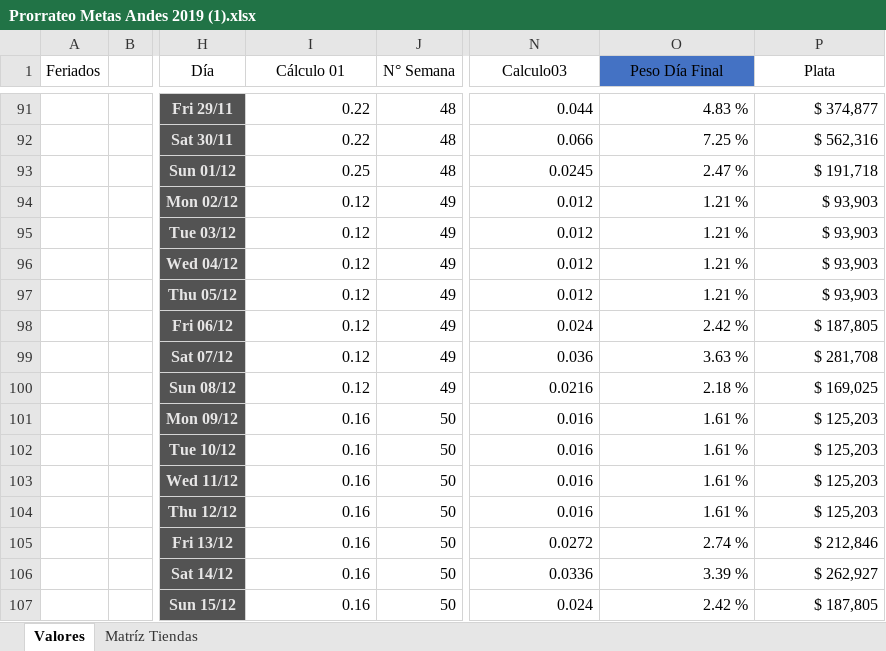
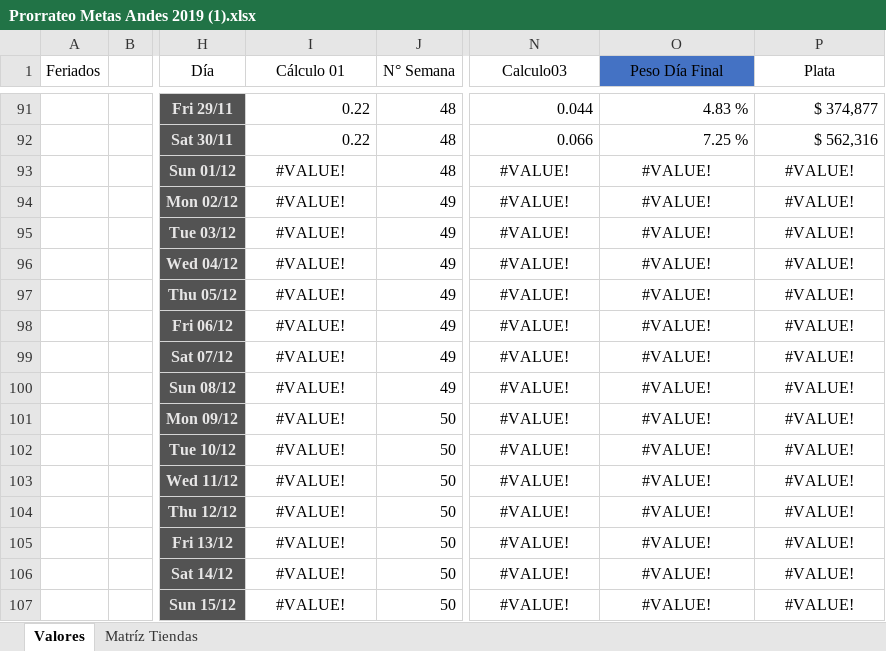
Before and after one commit to yevier24/pmg, an Excel workbook: public/uploads/xls/Prorrateo Metas Andes 2019 (1).xlsx, sheet Valores, drawn as a sheet; only a part is shown, gaps mark what is left out; values as stored, in another font and other column widths than the file's, no borders; conditional formats and table styles not drawn; the diff covers the shown part only; the diff names each change by its address in the sheet, - before the commit and + after, or states it on an @@ line.

```diff
--- a/public/uploads/xls/Prorrateo Metas Andes 2019 (1).xlsx (sheet Valores)
+++ b/public/uploads/xls/Prorrateo Metas Andes 2019 (1).xlsx (sheet Valores)
-I93 (Cálculo 01): 0.25
+I93 (Cálculo 01): #VALUE!
-I93:I107 alignment: right
+I93:I107 alignment: center
-N93 (Calculo03): 0.0245
+N93 (Calculo03): #VALUE!
-N93:P107 alignment: right
+N93:P107 alignment: center
-O93 (Peso Día Final): 2.47 %
+O93 (Peso Día Final): #VALUE!
-P93 (Plata): $ 191,718
+P93 (Plata): #VALUE!
-I94:I100 (Cálculo 01): 0.12
+I94:I100 (Cálculo 01): #VALUE!
-N94:N97 (Calculo03): 0.012
+N94:N97 (Calculo03): #VALUE!
-O94:O97 (Peso Día Final): 1.21 %
+O94:O97 (Peso Día Final): #VALUE!
-P94:P97 (Plata): $ 93,903
+P94:P97 (Plata): #VALUE!
-N98 (Calculo03): 0.024
+N98 (Calculo03): #VALUE!
-O98 (Peso Día Final): 2.42 %
+O98 (Peso Día Final): #VALUE!
-P98 (Plata): $ 187,805
+P98 (Plata): #VALUE!
-N99 (Calculo03): 0.036
+N99 (Calculo03): #VALUE!
-O99 (Peso Día Final): 3.63 %
+O99 (Peso Día Final): #VALUE!
-P99 (Plata): $ 281,708
+P99 (Plata): #VALUE!
-N100 (Calculo03): 0.0216
+N100 (Calculo03): #VALUE!
-O100 (Peso Día Final): 2.18 %
+O100 (Peso Día Final): #VALUE!
-P100 (Plata): $ 169,025
+P100 (Plata): #VALUE!
-I101:I107 (Cálculo 01): 0.16
+I101:I107 (Cálculo 01): #VALUE!
-N101:N104 (Calculo03): 0.016
+N101:N104 (Calculo03): #VALUE!
-O101:O104 (Peso Día Final): 1.61 %
+O101:O104 (Peso Día Final): #VALUE!
-P101:P104 (Plata): $ 125,203
+P101:P104 (Plata): #VALUE!
-N105 (Calculo03): 0.0272
+N105 (Calculo03): #VALUE!
-O105 (Peso Día Final): 2.74 %
+O105 (Peso Día Final): #VALUE!
-P105 (Plata): $ 212,846
+P105 (Plata): #VALUE!
-N106 (Calculo03): 0.0336
+N106 (Calculo03): #VALUE!
-O106 (Peso Día Final): 3.39 %
+O106 (Peso Día Final): #VALUE!
-P106 (Plata): $ 262,927
+P106 (Plata): #VALUE!
-N107 (Calculo03): 0.024
+N107 (Calculo03): #VALUE!
-O107 (Peso Día Final): 2.42 %
+O107 (Peso Día Final): #VALUE!
-P107 (Plata): $ 187,805
+P107 (Plata): #VALUE!
```
Also changed, not shown: 2 added rows, 2 removed rows, 56 edited cells and cell formats elsewhere in this sheet, sheet Matríz Tiendas, formulas that keep their value, charts or pictures, 7 other files.
